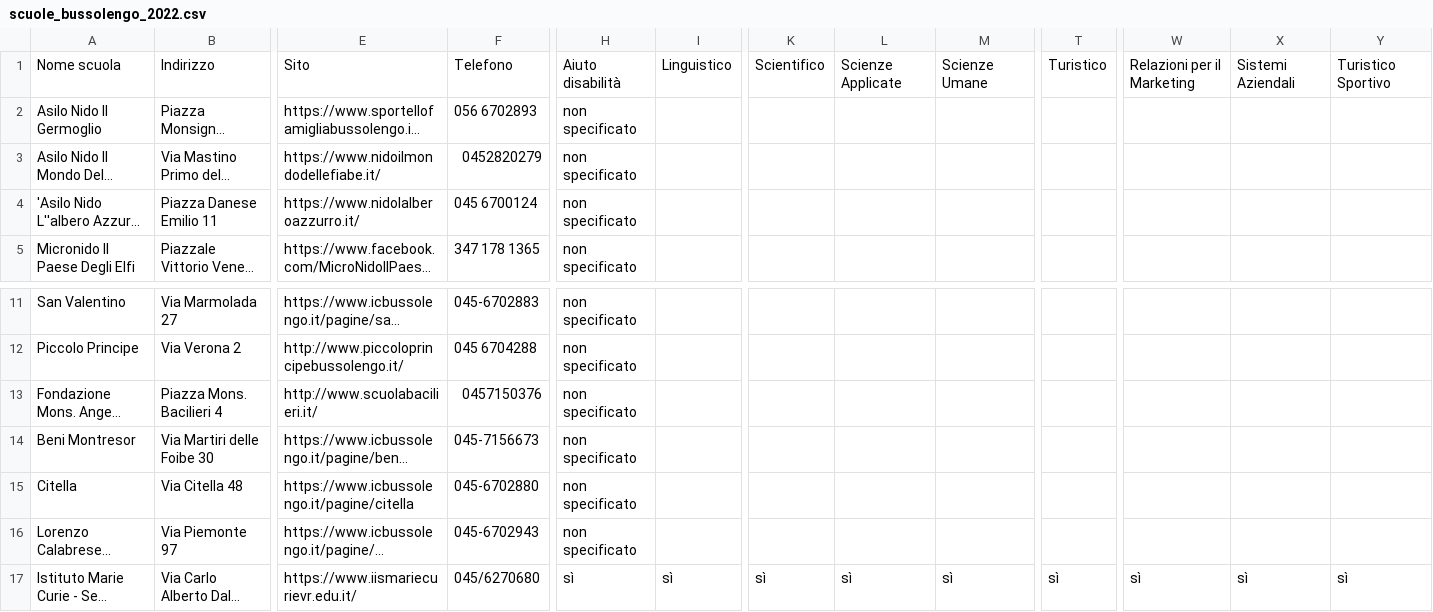
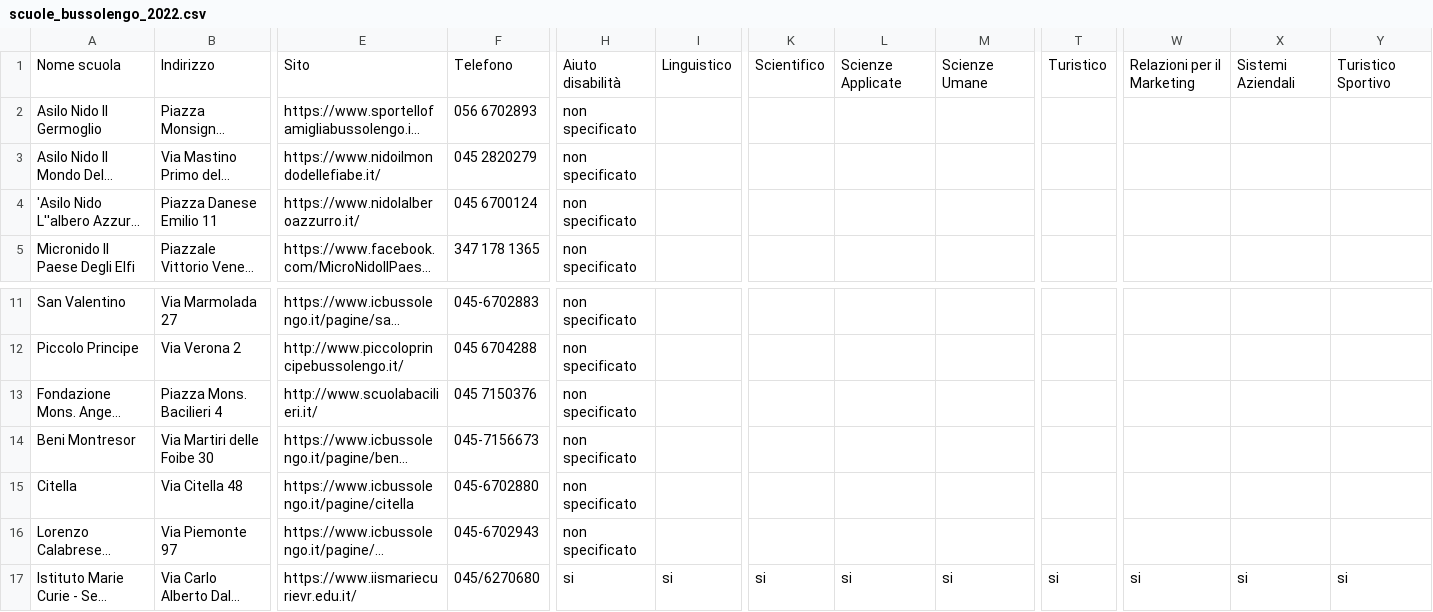
Before and after one commit to Merrick3/3Scuole, a CSV file: 3Scuole-main/lavoro/dati_aggiornati/scuole_bussolengo_2022.csv, drawn as a sheet; only a part is shown, gaps mark what is left out; long unchanged cells end in …; the diff names each change by its address in the sheet, - before the commit and + after, or states it on an @@ line.

```diff
--- a/3Scuole-main/lavoro/dati_aggiornati/scuole_bussolengo_2022.csv
+++ b/3Scuole-main/lavoro/dati_aggiornati/scuole_bussolengo_2022.csv
-F3: 0452820279
+F3: 045 2820279
-F13: 0457150376
+F13: 045 7150376
-H17: sì
+H17: si
-I17: sì
+I17: si
-K17: sì
+K17: si
-L17: sì
+L17: si
-M17: sì
+M17: si
-T17: sì
+T17: si
-W17: sì
+W17: si
-X17: sì
+X17: si
-Y17: sì
+Y17: si
```
Also changed, not shown: 3Scuole-main/lavoro/dati_aggiornati/scuola_villafranca_2022.csv, 3Scuole-main/lavoro/dati_aggiornati/scuole_lazise_2022.csv, 10 other files.
